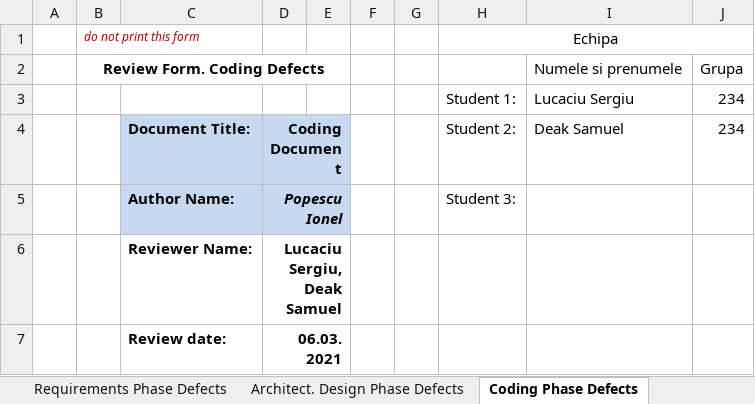
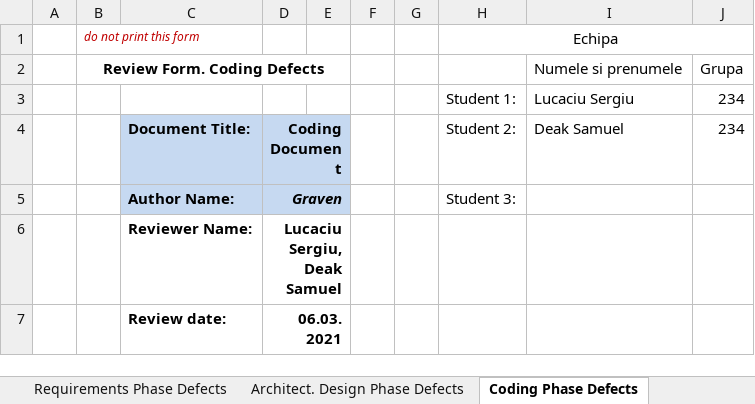
Before and after one commit to sergab1/graven, an Excel workbook: Docs/lab01/Lab01_ReviewReport.xlsx, sheet Coding Phase Defects, drawn as a sheet; only a part is shown; values as stored, in another font and other column widths than the file's, no borders; the diff names each change by its address in the sheet, - before the commit and + after, or states it on an @@ line.

```diff
--- a/Docs/lab01/Lab01_ReviewReport.xlsx (sheet Coding Phase Defects)
+++ b/Docs/lab01/Lab01_ReviewReport.xlsx (sheet Coding Phase Defects)
-D5: Popescu Ionel
+D5: Graven
```
Also changed, not shown: sheet Requirements Phase Defects, sheet Architect. Design Phase Defects.
